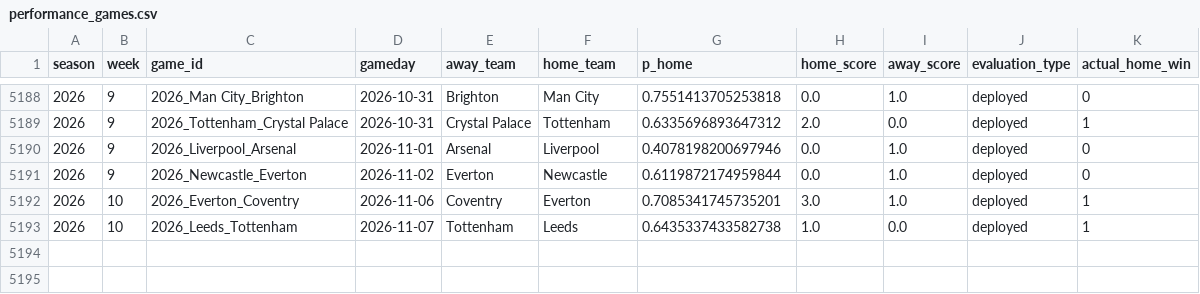
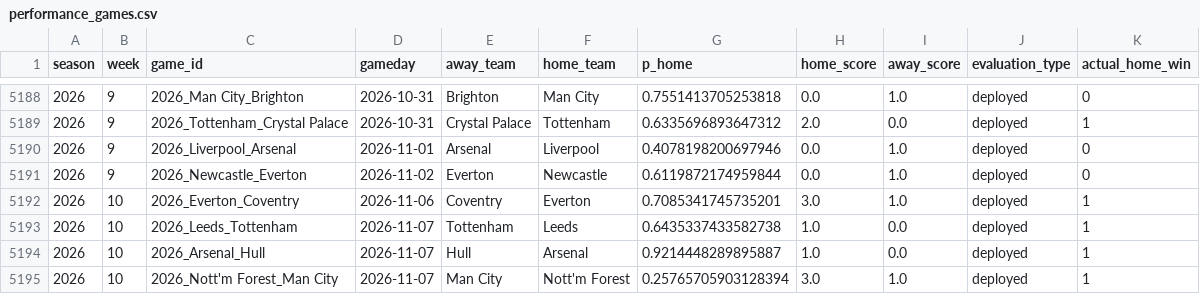
Before and after one commit to schwill2018/schwill2018.github.io, a CSV file: assets/data/premier-league-elo/performance_games.csv, drawn as a sheet; only a part is shown, gaps mark what is left out.

```diff
--- a/assets/data/premier-league-elo/performance_games.csv
+++ b/assets/data/premier-league-elo/performance_games.csv
@@ -5193 +5193,3 @@ season,week,game_id,gameday,away_team,home_team,p_home,home_score,away_score,eva
 2026,10,2026_Leeds_Tottenham,2026-11-07,Tottenham,Leeds,0.6435337433582738,1.0,0.0,deployed,1
+2026,10,2026_Arsenal_Hull,2026-11-07,Hull,Arsenal,0.9214448289895887,1.0,0.0,deployed,1
+2026,10,2026_Nott'm Forest_Man City,2026-11-07,Man City,Nott'm Forest,0.25765705903128394,3.0,1.0,deployed,1
```
Also changed, not shown: 2 other files.
